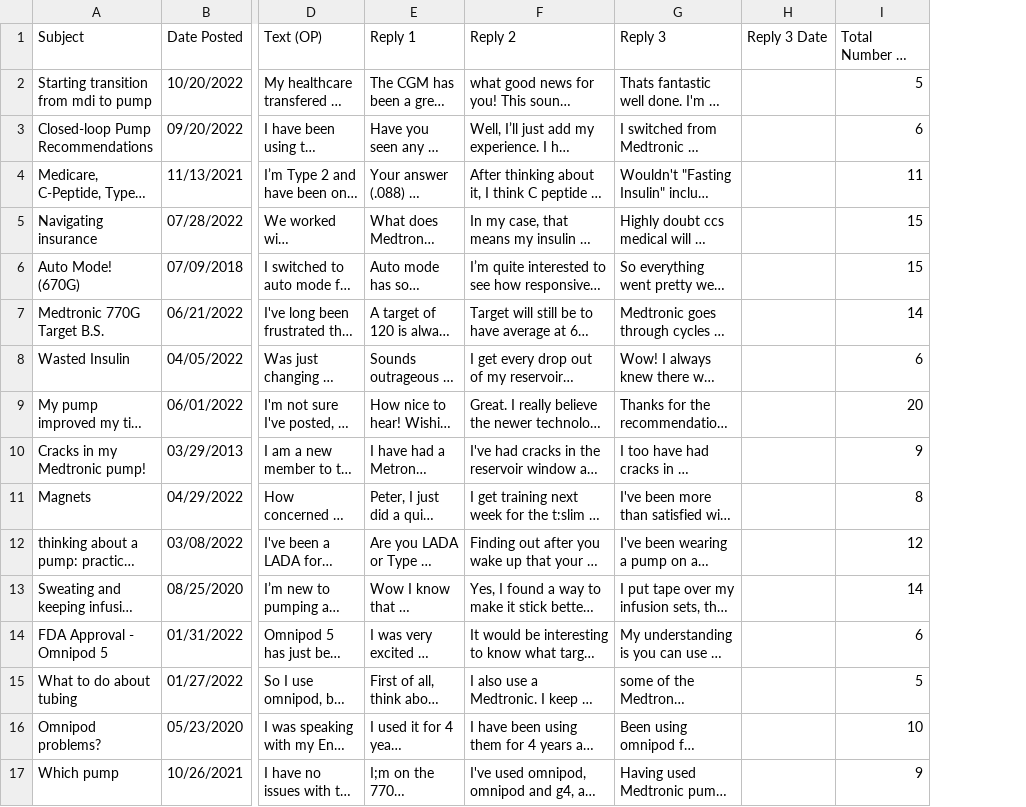
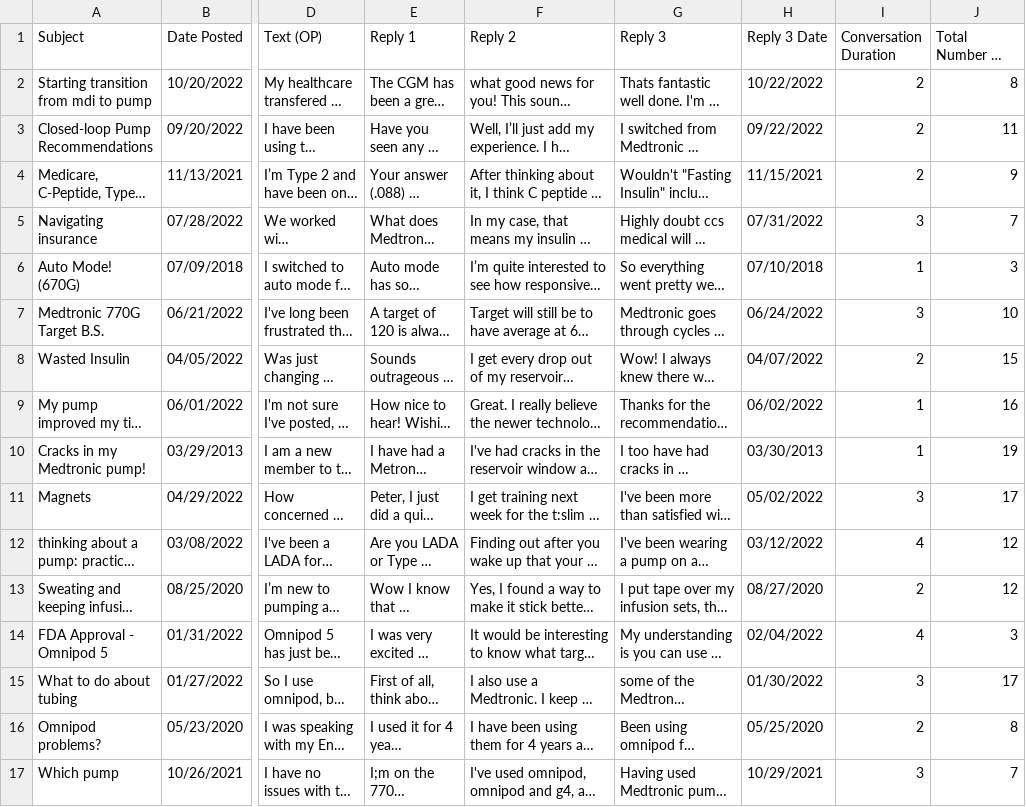
Before and after one commit to pranav-agrawal-167/OHCVisualization, a CSV file: data/datasheet.csv, drawn as a sheet; only a part is shown, gaps mark what is left out; long unchanged cells end in …; addresses are those after the commit; the diff covers the shown part only; the diff names each change by its address in the sheet, - before the commit and + after, or states it on an @@ line.

```diff
--- a/data/datasheet.csv
+++ b/data/datasheet.csv
+column I (Conversation Duration), rows 2-17: 2 | 2 | 2 | 3 | 1 | 3 | 2 | 1 | 1 | 3 | 4 | 2 | 4 | 3 | 2 | 3
-H2 (Reply 3 Date): (empty)
+H2 (Reply 3 Date): 10/22/2022
-J2 (Total Number of Replies): 5
+J2 (Total Number of Replies): 8
-H3 (Reply 3 Date): (empty)
+H3 (Reply 3 Date): 09/22/2022
-J3 (Total Number of Replies): 6
+J3 (Total Number of Replies): 11
-H4 (Reply 3 Date): (empty)
+H4 (Reply 3 Date): 11/15/2021
-J4 (Total Number of Replies): 11
+J4 (Total Number of Replies): 9
-H5 (Reply 3 Date): (empty)
+H5 (Reply 3 Date): 07/31/2022
-J5 (Total Number of Replies): 15
+J5 (Total Number of Replies): 7
-H6 (Reply 3 Date): (empty)
+H6 (Reply 3 Date): 07/10/2018
-J6 (Total Number of Replies): 15
+J6 (Total Number of Replies): 3
-H7 (Reply 3 Date): (empty)
+H7 (Reply 3 Date): 06/24/2022
-J7 (Total Number of Replies): 14
+J7 (Total Number of Replies): 10
-H8 (Reply 3 Date): (empty)
+H8 (Reply 3 Date): 04/07/2022
-J8 (Total Number of Replies): 6
+J8 (Total Number of Replies): 15
-H9 (Reply 3 Date): (empty)
+H9 (Reply 3 Date): 06/02/2022
-J9 (Total Number of Replies): 20
+J9 (Total Number of Replies): 16
-H10 (Reply 3 Date): (empty)
+H10 (Reply 3 Date): 03/30/2013
-J10 (Total Number of Replies): 9
+J10 (Total Number of Replies): 19
-H11 (Reply 3 Date): (empty)
+H11 (Reply 3 Date): 05/02/2022
-J11 (Total Number of Replies): 8
+J11 (Total Number of Replies): 17
-H12 (Reply 3 Date): (empty)
+H12 (Reply 3 Date): 03/12/2022
-H13 (Reply 3 Date): (empty)
+H13 (Reply 3 Date): 08/27/2020
-J13 (Total Number of Replies): 14
+J13 (Total Number of Replies): 12
-H14 (Reply 3 Date): (empty)
+H14 (Reply 3 Date): 02/04/2022
-J14 (Total Number of Replies): 6
+J14 (Total Number of Replies): 3
-H15 (Reply 3 Date): (empty)
+H15 (Reply 3 Date): 01/30/2022
-J15 (Total Number of Replies): 5
+J15 (Total Number of Replies): 17
-H16 (Reply 3 Date): (empty)
+H16 (Reply 3 Date): 05/25/2020
-J16 (Total Number of Replies): 10
+J16 (Total Number of Replies): 8
-H17 (Reply 3 Date): (empty)
+H17 (Reply 3 Date): 10/29/2021
-J17 (Total Number of Replies): 9
+J17 (Total Number of Replies): 7
```
Also changed, not shown: 3 removed rows and 160 edited cells elsewhere in this file, 3 other files.
